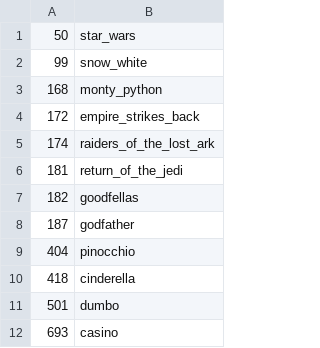
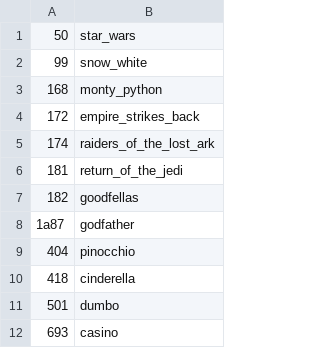
Before and after one commit to evanhiroshige/Movie-Recommendations, a CSV file: movienamekey.csv, drawn as a sheet.

```diff
--- a/movienamekey.csv
+++ b/movienamekey.csv
@@ -7,3 +7,3 @@
 182,goodfellas
-187,godfather
+1a87,godfather
 404,pinocchio
```
Also changed, not shown: 5 other files.
